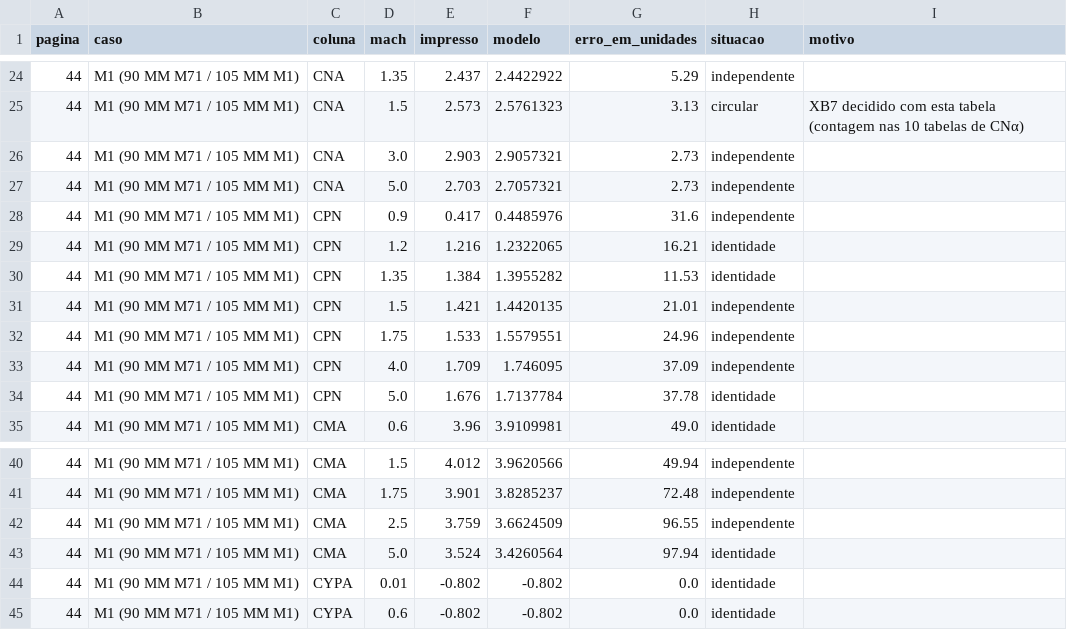
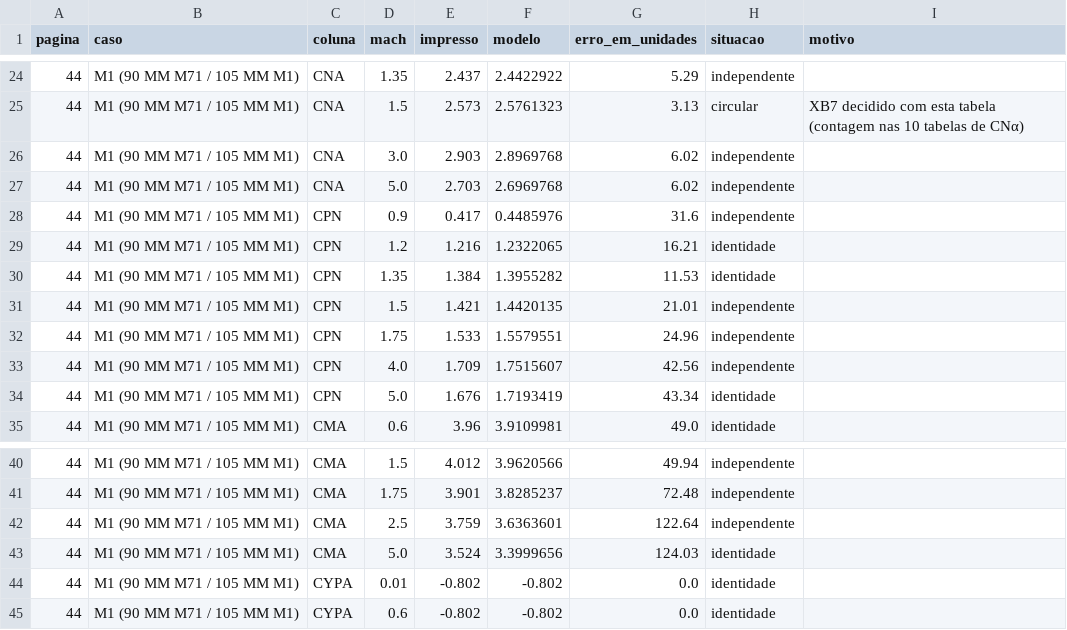
Before and after one commit to OAfundador/Aeroballistics, a CSV file: validation/casos/p44_m1_90_mm_m71_105_mm_m1.csv, drawn as a sheet; only a part is shown, gaps mark what is left out.

```diff
--- a/validation/casos/p44_m1_90_mm_m71_105_mm_m1.csv
+++ b/validation/casos/p44_m1_90_mm_m71_105_mm_m1.csv
@@ -25,4 +25,4 @@ pagina,caso,coluna,mach,impresso,modelo,erro_em_unidades,situacao,motivo
 44,M1 (90 MM M71 / 105 MM M1),CNA,1.5,2.573,2.5761323,3.13,circular,XB7 decidido com esta tabela (contagem nas 10 tabelas de CNα)
-44,M1 (90 MM M71 / 105 MM M1),CNA,3.0,2.903,2.9057321,2.73,independente,
-44,M1 (90 MM M71 / 105 MM M1),CNA,5.0,2.703,2.7057321,2.73,independente,
+44,M1 (90 MM M71 / 105 MM M1),CNA,3.0,2.903,2.8969768,6.02,independente,
+44,M1 (90 MM M71 / 105 MM M1),CNA,5.0,2.703,2.6969768,6.02,independente,
 44,M1 (90 MM M71 / 105 MM M1),CPN,0.9,0.417,0.4485976,31.6,independente,
@@ -32,4 +32,4 @@ pagina,caso,coluna,mach,impresso,modelo,erro_em_unidades,situacao,motivo
 44,M1 (90 MM M71 / 105 MM M1),CPN,1.75,1.533,1.5579551,24.96,independente,
-44,M1 (90 MM M71 / 105 MM M1),CPN,4.0,1.709,1.746095,37.09,independente,
-44,M1 (90 MM M71 / 105 MM M1),CPN,5.0,1.676,1.7137784,37.78,identidade,
+44,M1 (90 MM M71 / 105 MM M1),CPN,4.0,1.709,1.7515607,42.56,independente,
+44,M1 (90 MM M71 / 105 MM M1),CPN,5.0,1.676,1.7193419,43.34,identidade,
 44,M1 (90 MM M71 / 105 MM M1),CMA,0.6,3.96,3.9109981,49.0,identidade,
@@ -41,4 +41,4 @@ pagina,caso,coluna,mach,impresso,modelo,erro_em_unidades,situacao,motivo
 44,M1 (90 MM M71 / 105 MM M1),CMA,1.75,3.901,3.8285237,72.48,independente,
-44,M1 (90 MM M71 / 105 MM M1),CMA,2.5,3.759,3.6624509,96.55,independente,
-44,M1 (90 MM M71 / 105 MM M1),CMA,5.0,3.524,3.4260564,97.94,identidade,
+44,M1 (90 MM M71 / 105 MM M1),CMA,2.5,3.759,3.6363601,122.64,independente,
+44,M1 (90 MM M71 / 105 MM M1),CMA,5.0,3.524,3.3999656,124.03,identidade,
 44,M1 (90 MM M71 / 105 MM M1),CYPA,0.01,-0.802,-0.802,0.0,identidade,
```
Also changed, not shown: validation/casos/p53_5_38_navy.csv, validation/erros_por_celula.csv, 14 other files.
